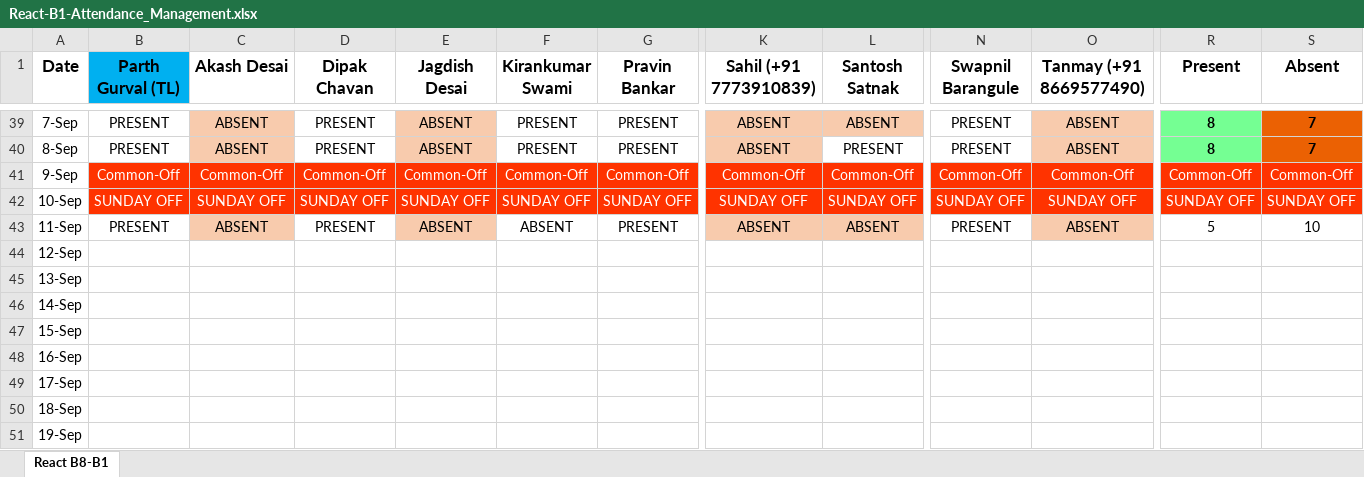
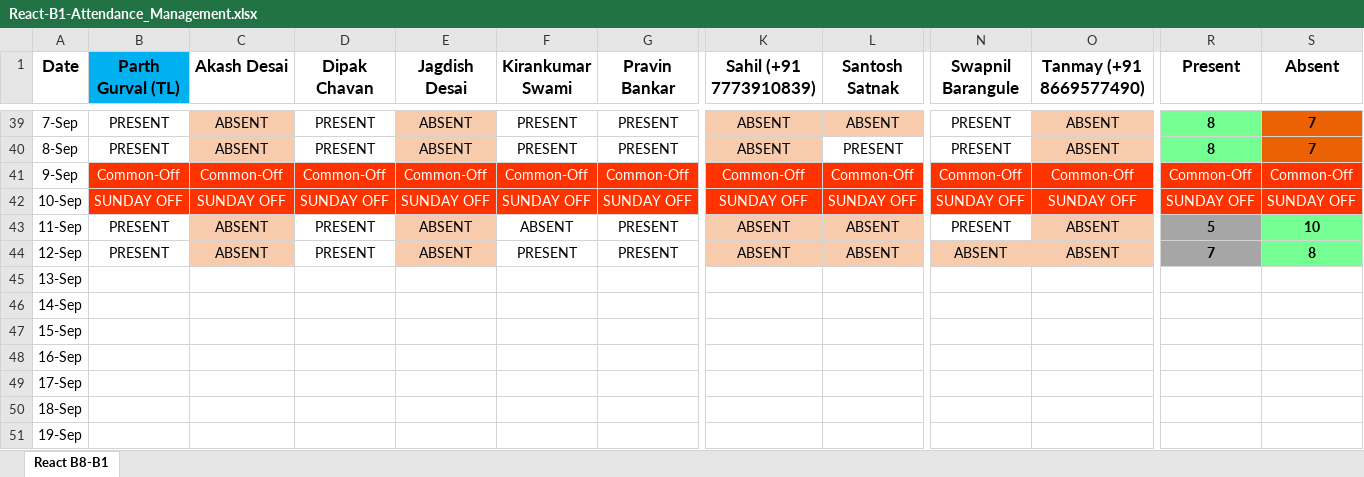
Before and after one commit to ParthGurval/JSLearing, an Excel workbook: React-B1-Attendance_Management.xlsx, sheet React B8-B1, drawn as a sheet; only a part is shown, gaps mark what is left out; values as stored, in another font and other column widths than the file's, no borders; the diff covers the shown part only; the diff names each change by its address in the sheet, - before the commit and + after, or states it on an @@ line.

Commit message:
Attendance 12-09-2023
Attendance 12-09-2023

```diff
--- a/React-B1-Attendance_Management.xlsx (sheet React B8-B1)
+++ b/React-B1-Attendance_Management.xlsx (sheet React B8-B1)
-R43:R44 fill: none
+R43:R44 fill: #A6A6A6
-R43:S43 bold: off
+R43:S43 bold: on
-S43:S44 fill: none
+S43:S44 fill: #75FF93
-B44 (Parth Gurval (TL)): (empty)
+B44 (Parth Gurval (TL)): PRESENT
-C44 (Akash Desai): (empty)
+C44 (Akash Desai): ABSENT
-C44 fill: none
+C44 fill: #F8CBAD
-D44 (Dipak Chavan): (empty)
+D44 (Dipak Chavan): PRESENT
-E44 (Jagdish Desai): (empty)
+E44 (Jagdish Desai): ABSENT
-E44 fill: none
+E44 fill: #F8CBAD
-F44 (Kirankumar Swami): (empty)
+F44 (Kirankumar Swami): PRESENT
-G44 (Pravin Bankar): (empty)
+G44 (Pravin Bankar): PRESENT
-K44 (Sahil (+91 7773910839)): (empty)
+K44 (Sahil (+91 7773910839)): ABSENT
-K44:L44 fill: none
+K44:L44 fill: #F8CBAD
-L44 (Santosh Satnak): (empty)
+L44 (Santosh Satnak): ABSENT
-N44 (Swapnil Barangule): (empty)
+N44 (Swapnil Barangule): ABSENT
-N44:O44 fill: none
+N44:O44 fill: #F8CBAD
-O44 (Tanmay (+91 8669577490)): (empty)
+O44 (Tanmay (+91 8669577490)): ABSENT
-R44 (Present): (empty)
+R44 (Present): 7
-S44 (Absent): (empty)
+S44 (Absent): 8
```
Also changed, not shown: 6 edited cells elsewhere in this sheet.
